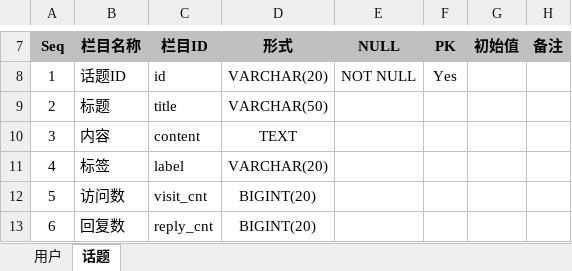
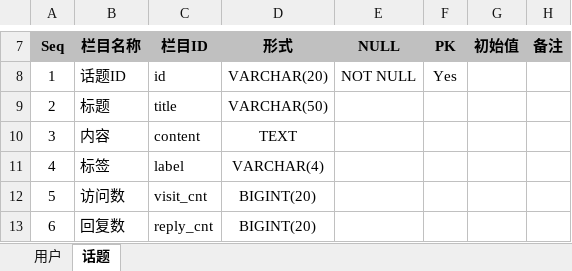
Before and after one commit to SevenRyuu/SevenFunny, an Excel workbook: document/表结构.xlsx, sheet 话题, drawn as a sheet; only a part is shown, gaps mark what is left out; values as stored, in another font and other column widths than the file's, no borders; the diff names each change by its address in the sheet, - before the commit and + after, or states it on an @@ line.

```diff
--- a/document/表结构.xlsx (sheet 话题)
+++ b/document/表结构.xlsx (sheet 话题)
-D11: VARCHAR(20)
+D11: VARCHAR(4)
```
Also changed, not shown: sheet 用户, 13 other files.
